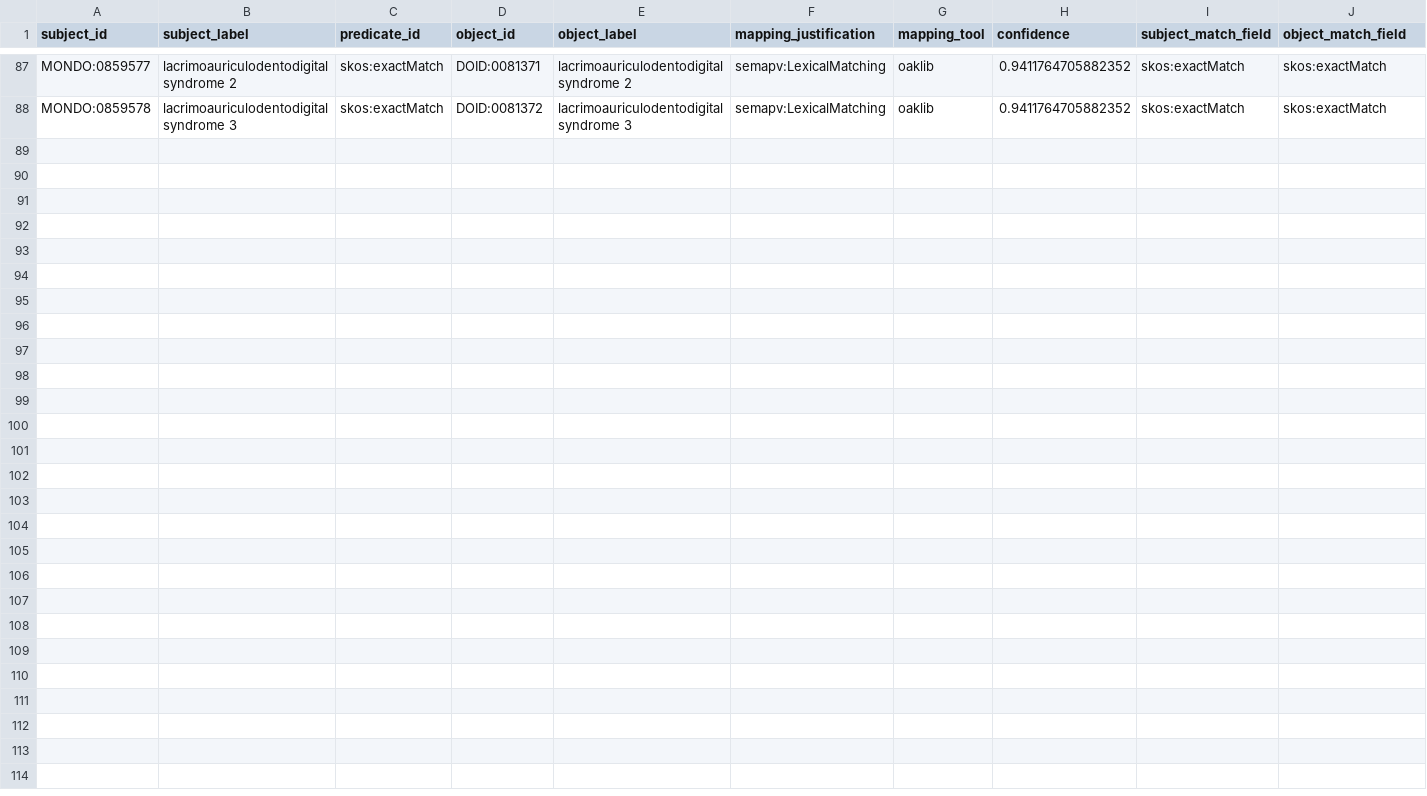
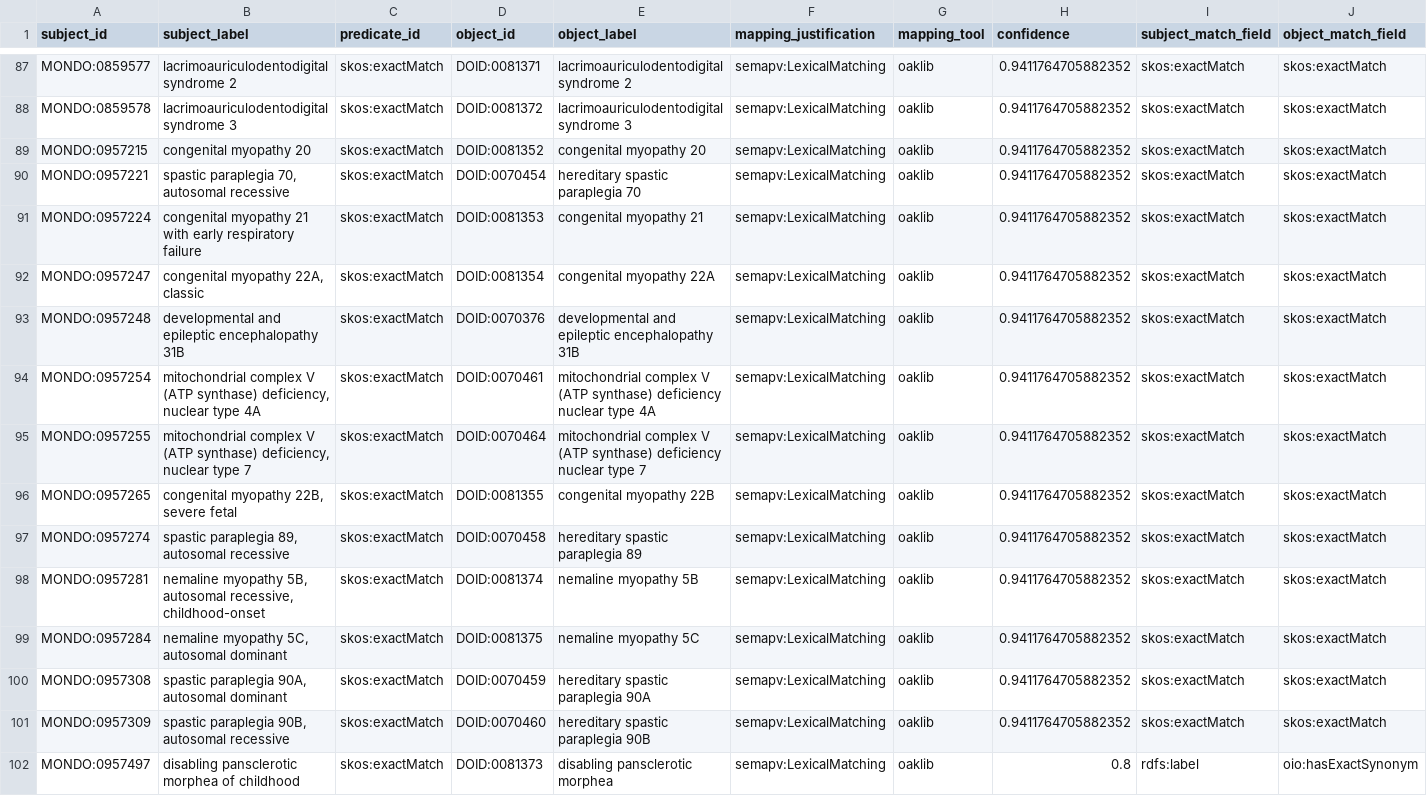
Before and after one commit to monarch-initiative/mondo-ingest, a TSV file: src/ontology/lexmatch/split-mapping-set/mondo_exactmatch_doid.tsv, drawn as a sheet; only a part is shown, gaps mark what is left out; rows hold the shown columns only; the diff names each change by its address in the sheet, - before the commit and + after, or states it on an @@ line.

```diff
--- a/src/ontology/lexmatch/split-mapping-set/mondo_exactmatch_doid.tsv
+++ b/src/ontology/lexmatch/split-mapping-set/mondo_exactmatch_doid.tsv
+row 89: MONDO:0957215 | congenital myopathy 20 | skos:exactMatch | DOID:0081352 | congenital myopathy 20 | semapv:LexicalMatching | oaklib | 0.9411764705882352 | skos:exactMatch | skos:exactMatch
+row 90: MONDO:0957221 | spastic paraplegia 70, autosomal recessive | skos:exactMatch | DOID:0070454 | hereditary spastic paraplegia 70 | semapv:LexicalMatching | oaklib | 0.9411764705882352 | skos:exactMatch | skos:exactMatch
+row 91: MONDO:0957224 | congenital myopathy 21 with early respiratory failure | skos:exactMatch | DOID:0081353 | congenital myopathy 21 | semapv:LexicalMatching | oaklib | 0.9411764705882352 | skos:exactMatch | skos:exactMatch
+row 92: MONDO:0957247 | congenital myopathy 22A, classic | skos:exactMatch | DOID:0081354 | congenital myopathy 22A | semapv:LexicalMatching | oaklib | 0.9411764705882352 | skos:exactMatch | skos:exactMatch
+row 93: MONDO:0957248 | developmental and epileptic encephalopathy 31B | skos:exactMatch | DOID:0070376 | developmental and epileptic encephalopathy 31B | semapv:LexicalMatching | oaklib | 0.9411764705882352 | skos:exactMatch | skos:exactMatch
+row 94: MONDO:0957254 | mitochondrial complex V (ATP synthase) deficiency, nuclear type 4A | skos:exactMatch | DOID:0070461 | mitochondrial complex V (ATP synthase) deficiency nuclear type 4A | semapv:LexicalMatching | oaklib | 0.9411764705882352 | skos:exactMatch | skos:exactMatch
+row 95: MONDO:0957255 | mitochondrial complex V (ATP synthase) deficiency, nuclear type 7 | skos:exactMatch | DOID:0070464 | mitochondrial complex V (ATP synthase) deficiency nuclear type 7 | semapv:LexicalMatching | oaklib | 0.9411764705882352 | skos:exactMatch | skos:exactMatch
+row 96: MONDO:0957265 | congenital myopathy 22B, severe fetal | skos:exactMatch | DOID:0081355 | congenital myopathy 22B | semapv:LexicalMatching | oaklib | 0.9411764705882352 | skos:exactMatch | skos:exactMatch
+row 97: MONDO:0957274 | spastic paraplegia 89, autosomal recessive | skos:exactMatch | DOID:0070458 | hereditary spastic paraplegia 89 | semapv:LexicalMatching | oaklib | 0.9411764705882352 | skos:exactMatch | skos:exactMatch
+row 98: MONDO:0957281 | nemaline myopathy 5B, autosomal recessive, childhood-onset | skos:exactMatch | DOID:0081374 | nemaline myopathy 5B | semapv:LexicalMatching | oaklib | 0.9411764705882352 | skos:exactMatch | skos:exactMatch
+row 99: MONDO:0957284 | nemaline myopathy 5C, autosomal dominant | skos:exactMatch | DOID:0081375 | nemaline myopathy 5C | semapv:LexicalMatching | oaklib | 0.9411764705882352 | skos:exactMatch | skos:exactMatch
+row 100: MONDO:0957308 | spastic paraplegia 90A, autosomal dominant | skos:exactMatch | DOID:0070459 | hereditary spastic paraplegia 90A | semapv:LexicalMatching | oaklib | 0.9411764705882352 | skos:exactMatch | skos:exactMatch
+row 101: MONDO:0957309 | spastic paraplegia 90B, autosomal recessive | skos:exactMatch | DOID:0070460 | hereditary spastic paraplegia 90B | semapv:LexicalMatching | oaklib | 0.9411764705882352 | skos:exactMatch | skos:exactMatch
+row 102: MONDO:0957497 | disabling pansclerotic morphea of childhood | skos:exactMatch | DOID:0081373 | disabling pansclerotic morphea | semapv:LexicalMatching | oaklib | 0.8 | rdfs:label | oio:hasExactSynonym
```
Also changed, not shown: src/ontology/lexmatch/split-mapping-set/mondo_closematch_omim.tsv, src/ontology/lexmatch/unmapped_doid_lex.tsv, 40 other files.
